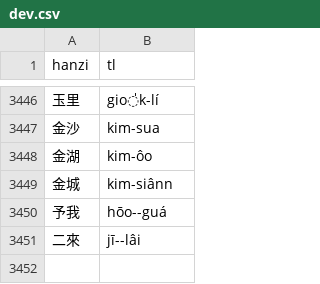
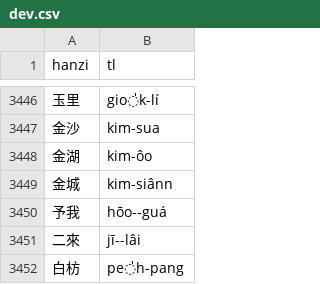
Before and after one commit to taigikeyboard/taigikeyboard, a CSV file: dictionary/supplementary/dev/data/dev.csv, drawn as a sheet; only a part is shown, gaps mark what is left out.

Commit message:
feat(dictionary): add 白枋 to developer supplement

```diff
--- a/dictionary/supplementary/dev/data/dev.csv
+++ b/dictionary/supplementary/dev/data/dev.csv
@@ -3451 +3451,2 @@ hanzi,tl
 二來,jī--lâi
+白枋,pe̍h-pang
```
Also changed, not shown: 5 other files.
